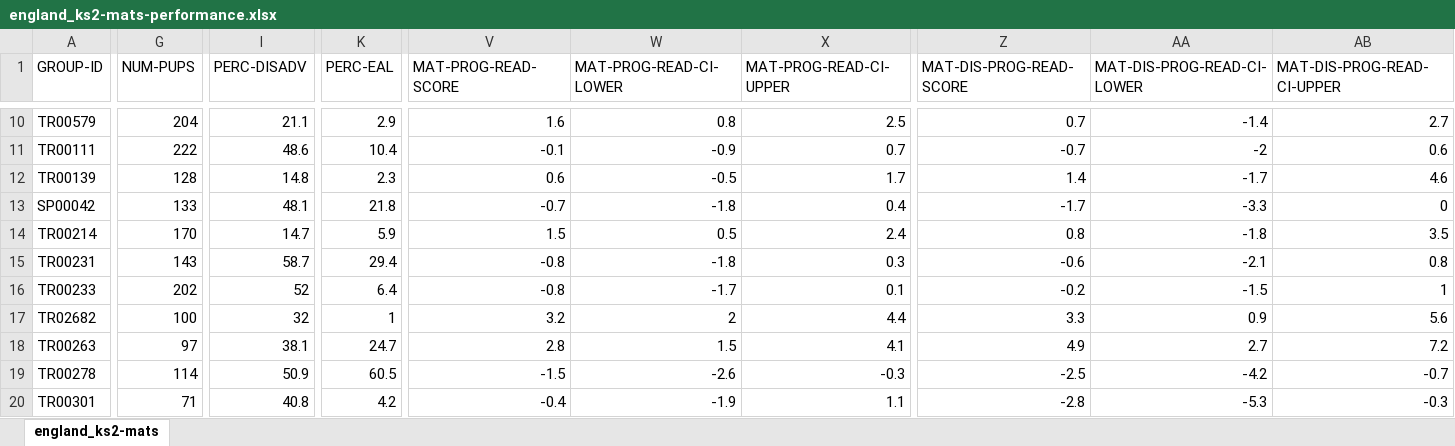
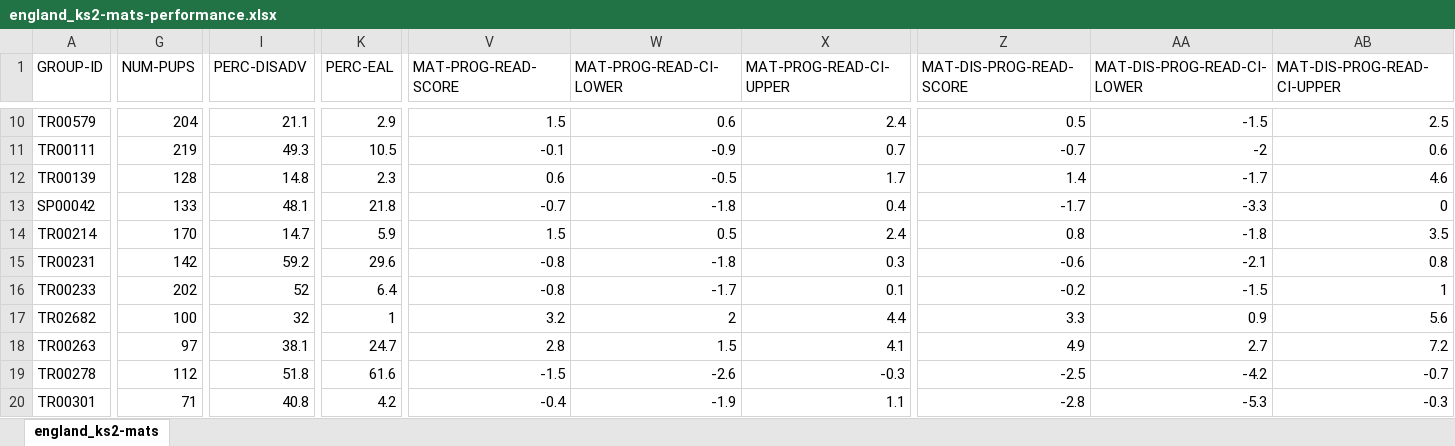
Before and after one commit to aircury/public-uk-education-data, an Excel workbook: performance-tables/2017/england_ks2-mats-performance.xlsx, sheet england_ks2-mats, drawn as a sheet; only a part is shown, gaps mark what is left out; values as stored, in another font and other column widths than the file's, no borders; the diff covers the shown part only; the diff names each change by its address in the sheet, - before the commit and + after, or states it on an @@ line.

```diff
--- a/performance-tables/2017/england_ks2-mats-performance.xlsx (sheet england_ks2-mats)
+++ b/performance-tables/2017/england_ks2-mats-performance.xlsx (sheet england_ks2-mats)
-V10 (MAT-PROG-READ-SCORE): 1.6
+V10 (MAT-PROG-READ-SCORE): 1.5
-W10 (MAT-PROG-READ-CI-LOWER): 0.8
+W10 (MAT-PROG-READ-CI-LOWER): 0.6
-X10 (MAT-PROG-READ-CI-UPPER): 2.5
+X10 (MAT-PROG-READ-CI-UPPER): 2.4
-Z10 (MAT-DIS-PROG-READ-SCORE): 0.7
+Z10 (MAT-DIS-PROG-READ-SCORE): 0.5
-AA10 (MAT-DIS-PROG-READ-CI-LOWER): -1.4
+AA10 (MAT-DIS-PROG-READ-CI-LOWER): -1.5
-AB10 (MAT-DIS-PROG-READ-CI-UPPER): 2.7
+AB10 (MAT-DIS-PROG-READ-CI-UPPER): 2.5
-G11 (NUM-PUPS): 222
+G11 (NUM-PUPS): 219
-I11 (PERC-DISADV): 48.6
+I11 (PERC-DISADV): 49.3
-K11 (PERC-EAL): 10.4
+K11 (PERC-EAL): 10.5
-G15 (NUM-PUPS): 143
+G15 (NUM-PUPS): 142
-I15 (PERC-DISADV): 58.7
+I15 (PERC-DISADV): 59.2
-K15 (PERC-EAL): 29.4
+K15 (PERC-EAL): 29.6
-G19 (NUM-PUPS): 114
+G19 (NUM-PUPS): 112
-I19 (PERC-DISADV): 50.9
+I19 (PERC-DISADV): 51.8
-K19 (PERC-EAL): 60.5
+K19 (PERC-EAL): 61.6
```
Also changed, not shown: 8 added rows and 801 edited cells elsewhere in this sheet, performance-tables/2017/england_ks4-mats-performance.xlsx, 24 other files.
